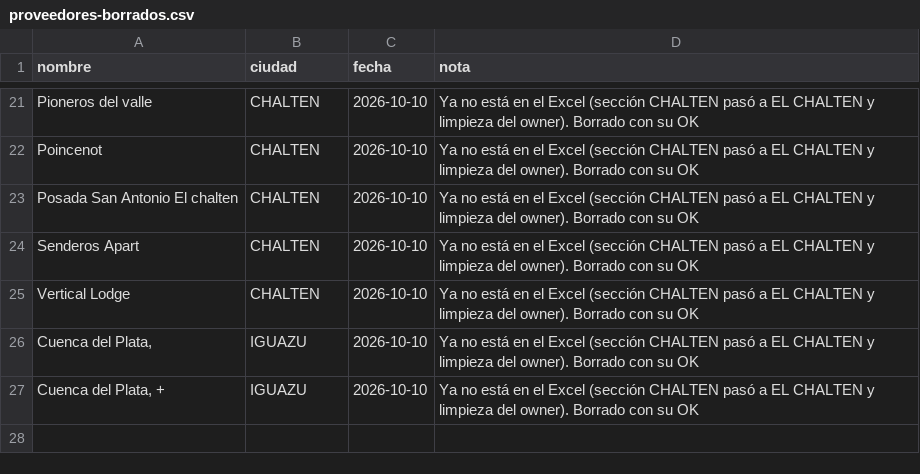
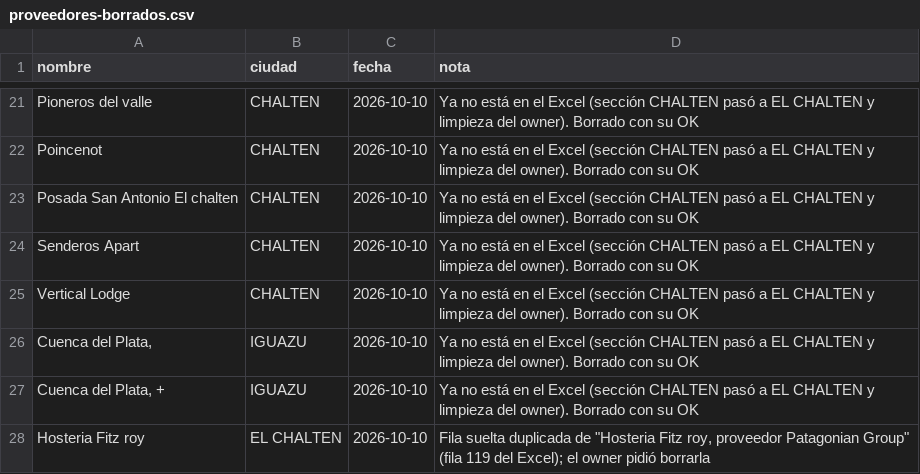
Before and after one commit to cristiancalomarde-dot/Automatizacion, a CSV file: data/proveedores-borrados.csv, drawn as a sheet; only a part is shown, gaps mark what is left out; the diff names each change by its address in the sheet, - before the commit and + after, or states it on an @@ line.

```diff
--- a/data/proveedores-borrados.csv
+++ b/data/proveedores-borrados.csv
+row 28: Hosteria Fitz roy | EL CHALTEN | 2026-10-10 | Fila suelta duplicada de "Hosteria Fitz roy, proveedor Patagonian Group" (fila 119 del Excel); el owner pidió borrarla
```
Also changed, not shown: 2 other files.
